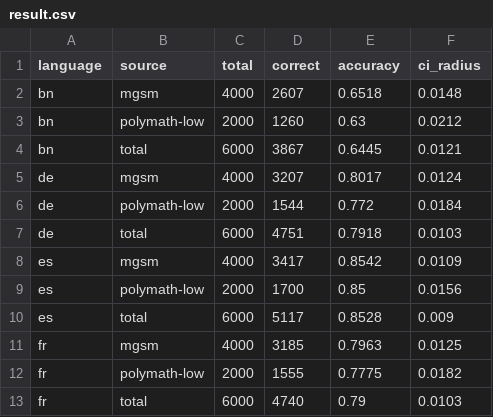
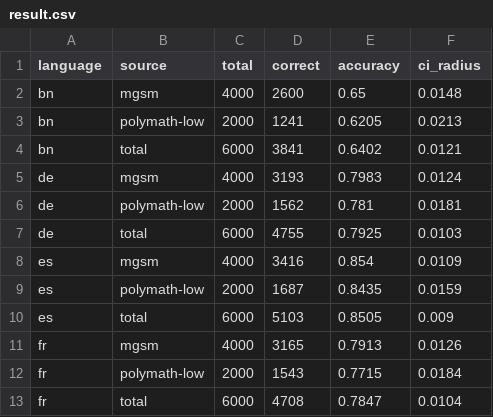
Before and after one commit to Whisper-6/MTransfer, a CSV file: output/Qwen2.5-7B-Instruct/QxAx/result.csv, drawn as a sheet; only a part is shown; the diff covers the shown part only.

```diff
--- a/output/Qwen2.5-7B-Instruct/QxAx/result.csv
+++ b/output/Qwen2.5-7B-Instruct/QxAx/result.csv
@@ -1,13 +1,13 @@
 language,source,total,correct,accuracy,ci_radius
-bn,mgsm,4000,2607,0.6518,0.0148
-bn,polymath-low,2000,1260,0.63,0.0212
-bn,total,6000,3867,0.6445,0.0121
-de,mgsm,4000,3207,0.8017,0.0124
-de,polymath-low,2000,1544,0.772,0.0184
-de,total,6000,4751,0.7918,0.0103
-es,mgsm,4000,3417,0.8542,0.0109
-es,polymath-low,2000,1700,0.85,0.0156
-es,total,6000,5117,0.8528,0.009
-fr,mgsm,4000,3185,0.7963,0.0125
-fr,polymath-low,2000,1555,0.7775,0.0182
-fr,total,6000,4740,0.79,0.0103
+bn,mgsm,4000,2600,0.65,0.0148
+bn,polymath-low,2000,1241,0.6205,0.0213
+bn,total,6000,3841,0.6402,0.0121
+de,mgsm,4000,3193,0.7983,0.0124
+de,polymath-low,2000,1562,0.781,0.0181
+de,total,6000,4755,0.7925,0.0103
+es,mgsm,4000,3416,0.854,0.0109
+es,polymath-low,2000,1687,0.8435,0.0159
+es,total,6000,5103,0.8505,0.009
+fr,mgsm,4000,3165,0.7913,0.0126
+fr,polymath-low,2000,1543,0.7715,0.0184
+fr,total,6000,4708,0.7847,0.0104
```
Also changed, not shown: 34 edited cells elsewhere in this file, 3 other files.
